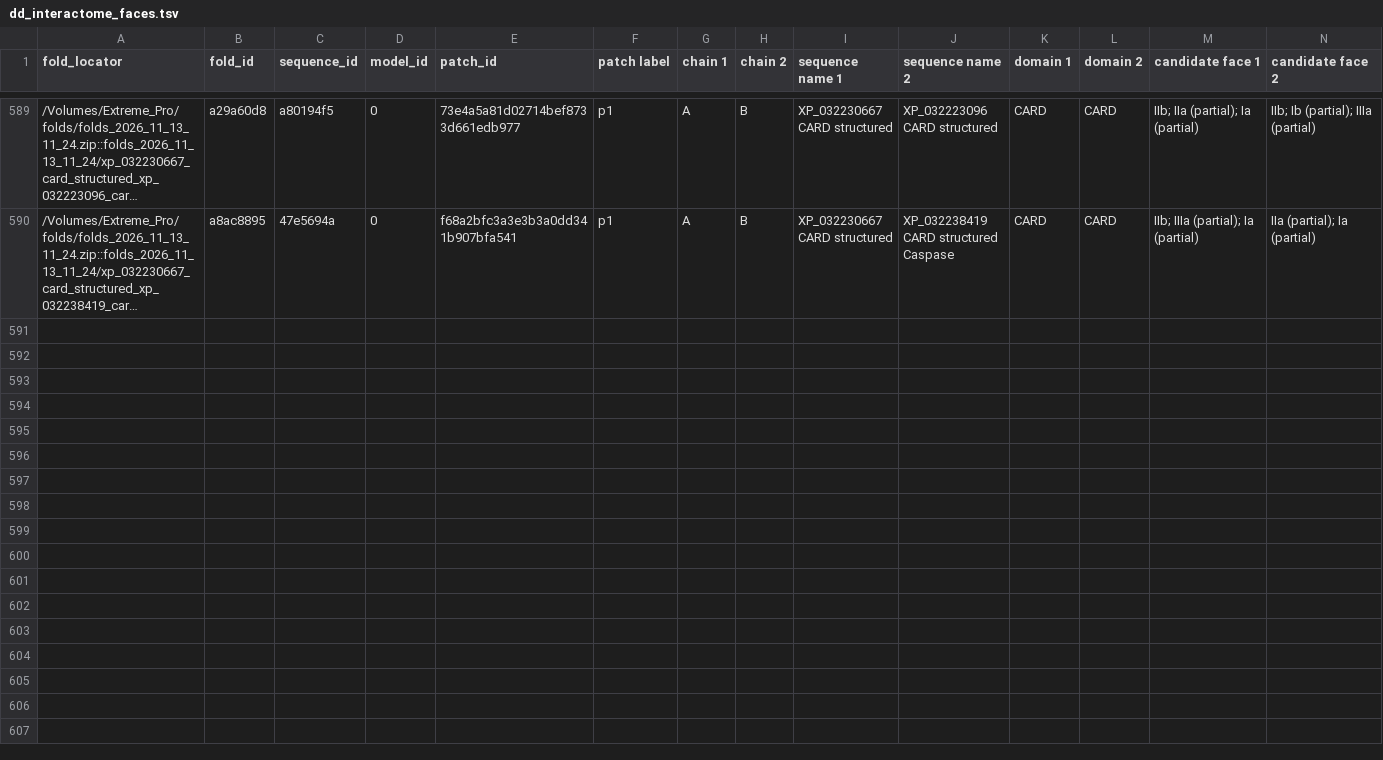
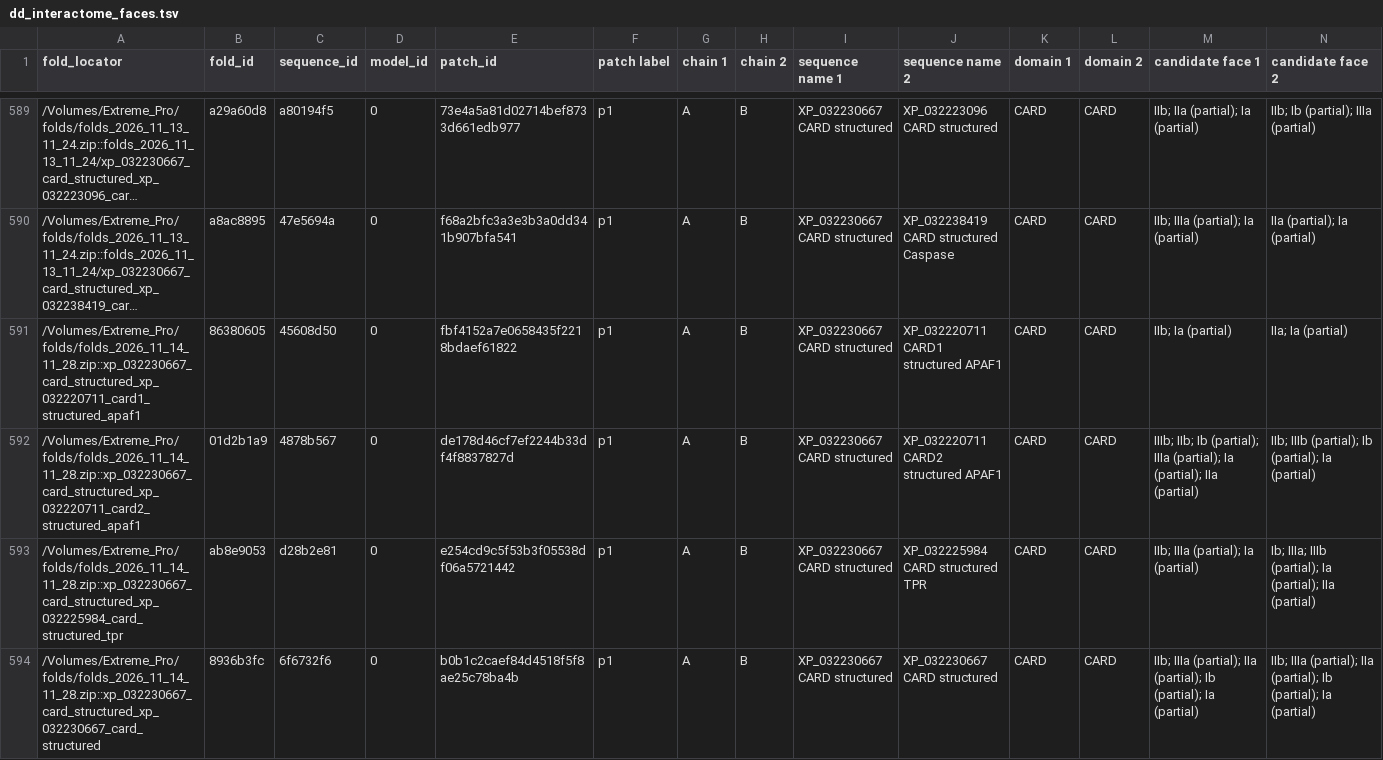
Before and after one commit to benjiec/tangle-coral, a TSV file: notes/dd/dd_interactome_faces.tsv, drawn as a sheet; only a part is shown, gaps mark what is left out; long unchanged cells end in …; rows hold the shown columns only; the diff covers the shown part only; the diff names each change by its address in the sheet, - before the commit and + after, or states it on an @@ line.

Commit message:
updated interactome

```diff
--- a/notes/dd/dd_interactome_faces.tsv
+++ b/notes/dd/dd_interactome_faces.tsv
+row 591: /Volumes/Extreme_Pro/folds/folds_2026_11_14_11_28.zip::xp_032230667_card_structured_xp_032220711_card1_structured_apaf1 | 86380605 | 45608d50 | 0 | fbf4152a7e0658435f2218bdaef61822 | p1 | A | B | XP_032230667 CARD structured | XP_032220711 CARD1 structured APAF1 | CARD | CARD | IIb; Ia (partial) | IIa; Ia (partial)
+row 592: /Volumes/Extreme_Pro/folds/folds_2026_11_14_11_28.zip::xp_032230667_card_structured_xp_032220711_card2_structured_apaf1 | 01d2b1a9 | 4878b567 | 0 | de178d46cf7ef2244b33df4f8837827d | p1 | A | B | XP_032230667 CARD structured | XP_032220711 CARD2 structured APAF1 | CARD | CARD | IIIb; IIb; Ib (partial); IIIa (partial); Ia (partial); IIa (partial) | IIb; IIIb (partial); Ib (partial); Ia (partial)
+row 593: /Volumes/Extreme_Pro/folds/folds_2026_11_14_11_28.zip::xp_032230667_card_structured_xp_032225984_card_structured_tpr | ab8e9053 | d28b2e81 | 0 | e254cd9c5f53b3f05538df06a5721442 | p1 | A | B | XP_032230667 CARD structured | XP_032225984 CARD structured TPR | CARD | CARD | IIb; IIIa (partial); Ia (partial) | Ib; IIIa; IIIb (partial); Ia (partial); IIa (partial)
+row 594: /Volumes/Extreme_Pro/folds/folds_2026_11_14_11_28.zip::xp_032230667_card_structured_xp_032230667_card_structured | 8936b3fc | 6f6732f6 | 0 | b0b1c2caef84d4518f5f8ae25c78ba4b | p1 | A | B | XP_032230667 CARD structured | XP_032230667 CARD structured | CARD | CARD | IIb; IIIa (partial); IIa (partial); Ib (partial); Ia (partial) | IIb; IIIa (partial); IIa (partial); Ib (partial); Ia (partial)
```
Also changed, not shown: 3 added rows and 9 edited cells elsewhere in this file, 2 other files.
